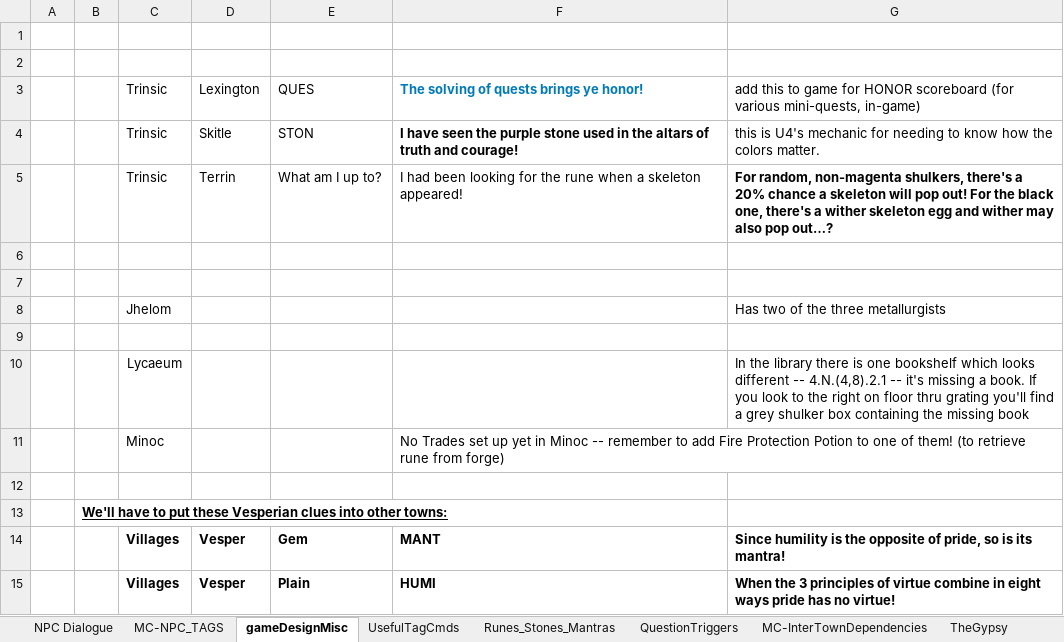
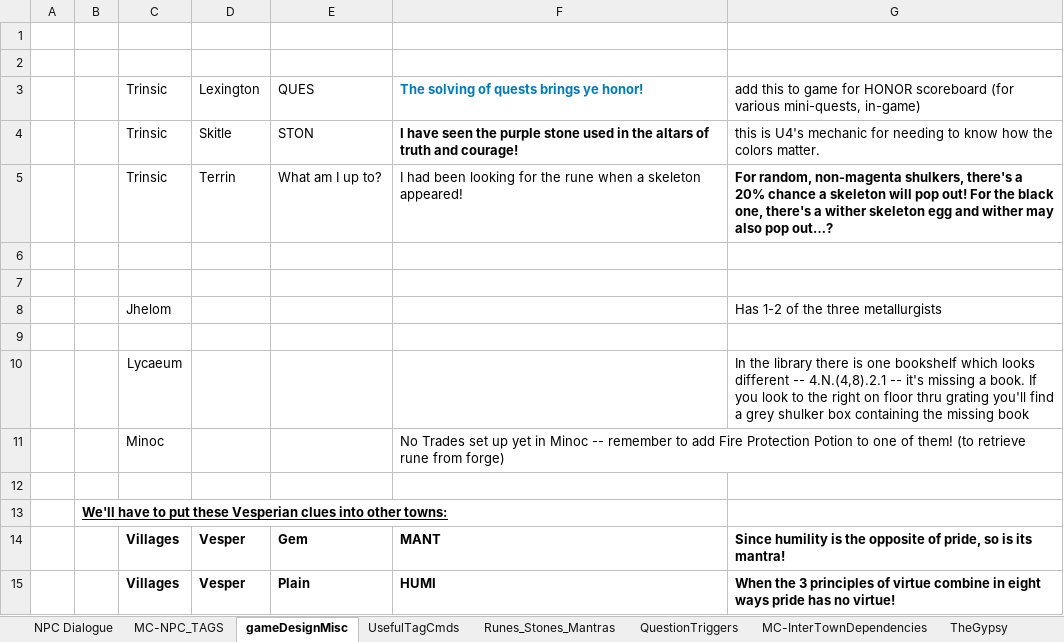
Before and after one commit to blair-mmai/mcu4, an Excel workbook: spoilers/Ultima_IV_NPC_Dialogue_COMPLETE-with-MC.xlsx, sheet gameDesignMisc, drawn as a sheet; values as stored, in another font and other column widths than the file's, no borders; the diff names each change by its address in the sheet, - before the commit and + after, or states it on an @@ line.

```diff
--- a/spoilers/Ultima_IV_NPC_Dialogue_COMPLETE-with-MC.xlsx (sheet gameDesignMisc)
+++ b/spoilers/Ultima_IV_NPC_Dialogue_COMPLETE-with-MC.xlsx (sheet gameDesignMisc)
-G8: Has two of the three metallurgists
+G8: Has 1-2 of the three metallurgists
```
Also changed, not shown: sheet NPC Dialogue, spoilers/conversations.xlsx, spoilers/trades.xlsx, 12 other files.
